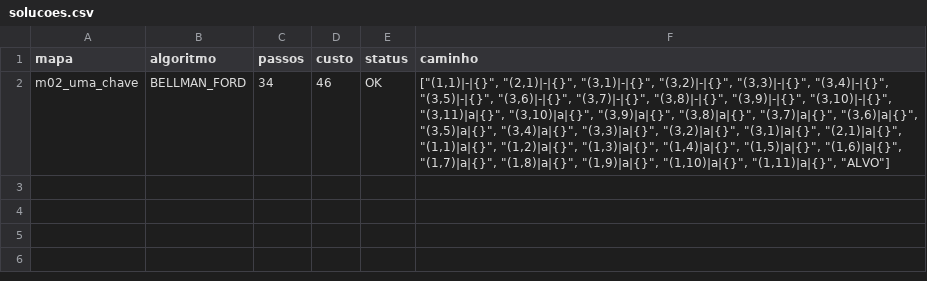
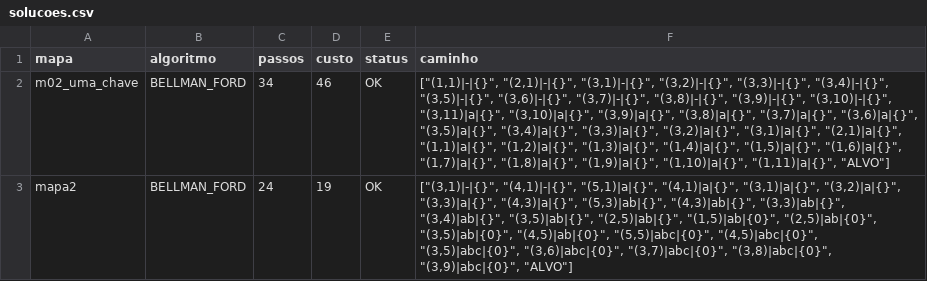
Before and after one commit to jjoaoguilherme/Projeto-Teoria-dos-Grafos-, a CSV file: out/parte1/solucoes.csv, drawn as a sheet; the diff names each change by its address in the sheet, - before the commit and + after, or states it on an @@ line.

```diff
--- a/out/parte1/solucoes.csv
+++ b/out/parte1/solucoes.csv
+row 3: mapa2 | BELLMAN_FORD | 24 | 19 | OK | ["(3,1)|-|{}", "(4,1)|-|{}", "(5,1)|a|{}", "(4,1)|a|{}", "(3,1)|a|{}", "(3,2)|a|{}", "(3,3)|a|{}", "(4,3)|a|{}", "(5,3)|ab|{}", "(4,3)|ab|{}", "(3,3)|ab|{}", "(3,4)|ab|{}", "(3,5)|ab|{}", "(2,5)|ab|{}", "(1,5)|ab|{0}", "(2,5)|ab|{0}", "(3,5)|ab|{0}", "(4,5)|ab|{0}", "(5,5)|abc|{0}", "(4,5)|abc|{0}", "(3,5)|abc|{0}", "(3,6)|abc|{0}", "(3,7)|abc|{0}", "(3,8)|abc|{0}", "(3,9)|abc|{0}", "ALVO"]
```
Also changed, not shown: 5 other files.
